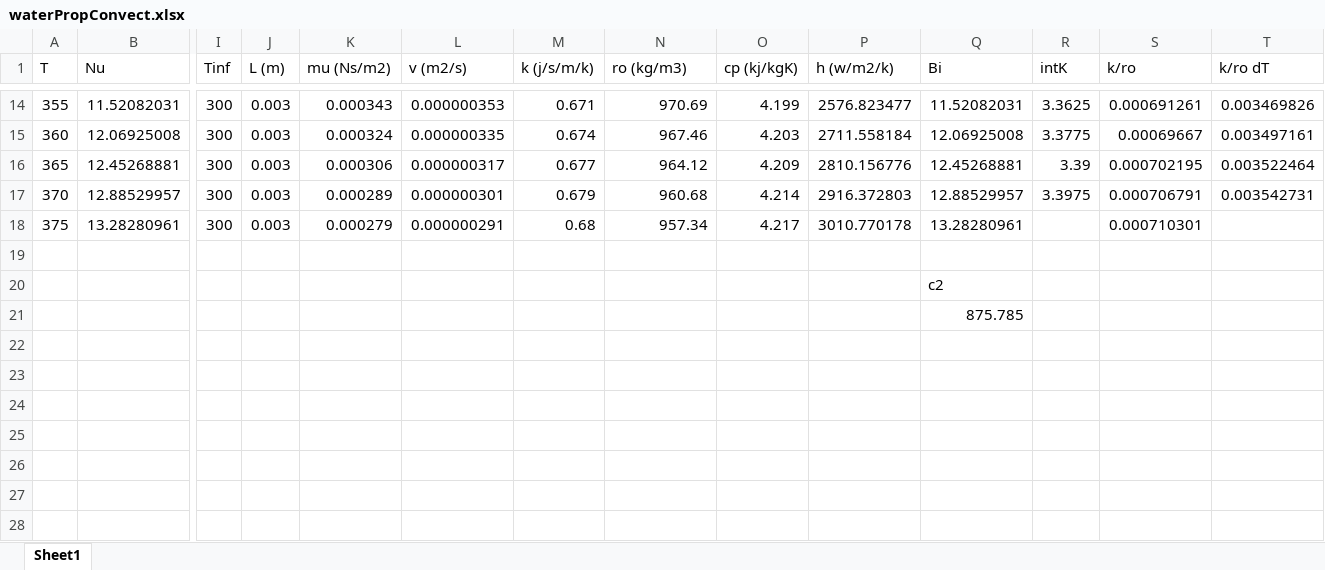
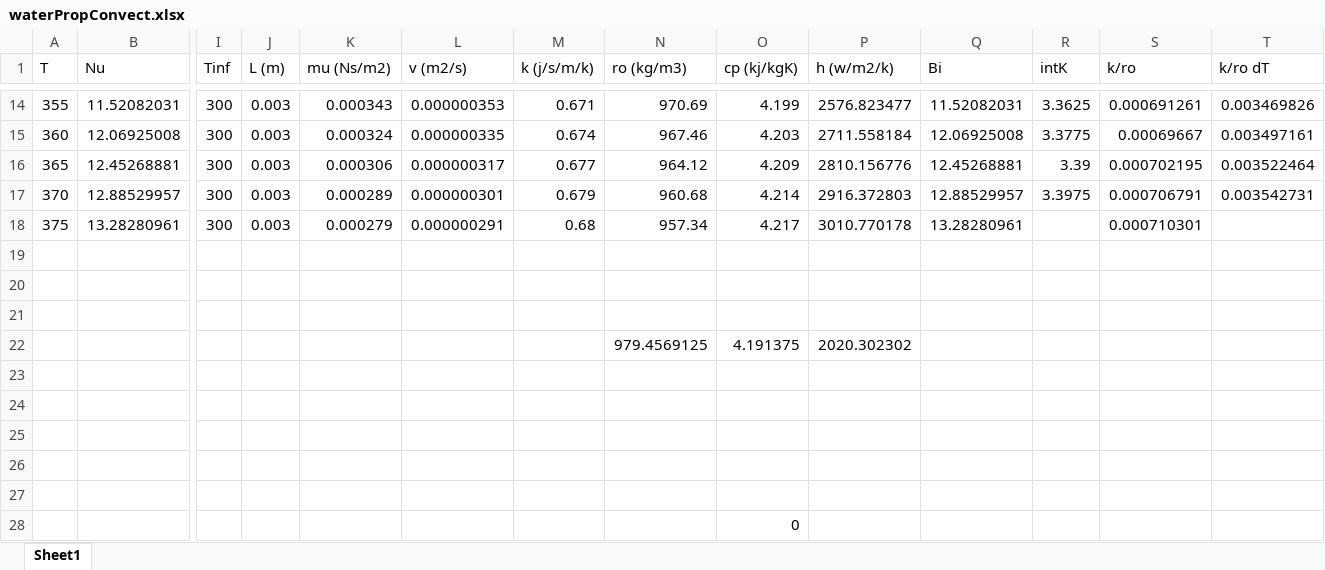
Before and after one commit to joshlwhitehead/work, an Excel workbook: waterPropConvect.xlsx, sheet Sheet1, drawn as a sheet; only a part is shown, gaps mark what is left out; values as stored, in another font and other column widths than the file's, no borders; charts and pictures not drawn; rows hold the shown columns only; the diff names each change by its address in the sheet, - before the commit and + after, or states it on an @@ line.

```diff
--- a/waterPropConvect.xlsx (sheet Sheet1)
+++ b/waterPropConvect.xlsx (sheet Sheet1)
-Q20 (Bi): c2
+Q20 (Bi): (empty)
-Q21 (Bi): 875.785
+Q21 (Bi): (empty)
+row 22:  |  |  |  |  |  |  | 979.4569125 | 4.191375 | 2020.302302
+row 23: (empty)
+row 24: (empty)
+row 25: (empty)
+row 26: (empty)
+row 27: (empty)
+row 28:  |  |  |  |  |  |  |  | 0
```
Also changed, not shown: 36 other files.
